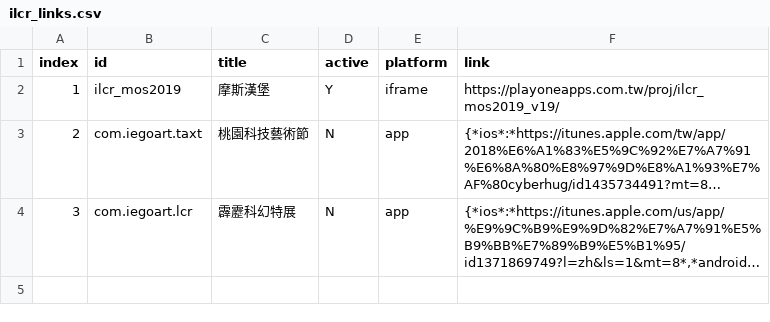
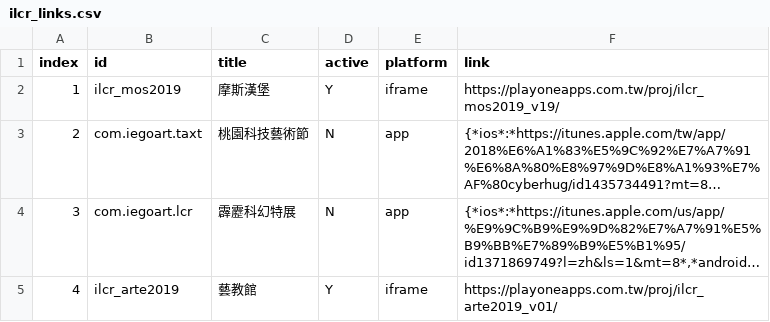
Before and after one commit to gonzdevour/iegoart-lcs, a CSV file: www/ilcr_links.csv, drawn as a sheet; long unchanged cells end in …; the diff names each change by its address in the sheet, - before the commit and + after, or states it on an @@ line.

```diff
--- a/www/ilcr_links.csv
+++ b/www/ilcr_links.csv
+row 5: 4 | ilcr_arte2019 | 藝教館 | Y | iframe | https://playoneapps.com.tw/proj/ilcr_arte2019_v01/
```
Also changed, not shown: 5 other files.
